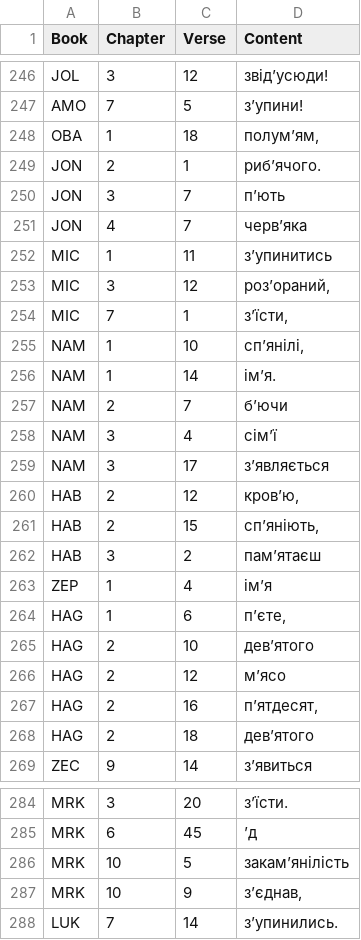
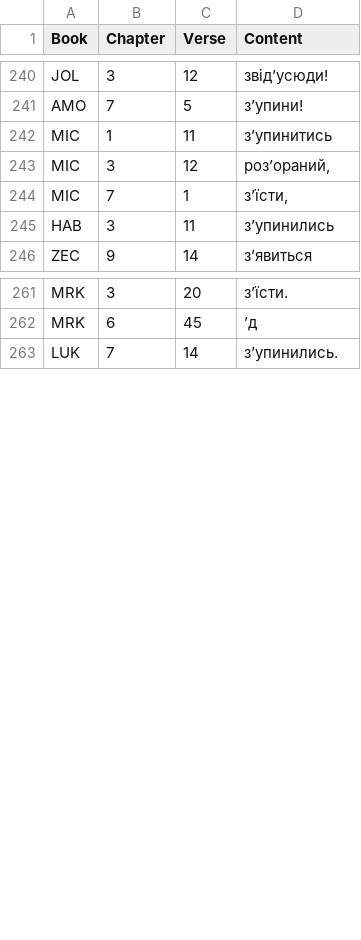
Before and after one commit to seesmof/Biblija-Kulisha, a CSV file: docs/Revision/Logs/Apostrophes.csv, drawn as a sheet; only a part is shown, gaps mark what is left out; the diff covers the shown part only.

```diff
--- a/docs/Revision/Logs/Apostrophes.csv
+++ b/docs/Revision/Logs/Apostrophes.csv
@@ -247,6 +241,2 @@ JOL,3,12,"звідʼусюди!"
 AMO,7,5,"зʼупини!"
-OBA,1,18,"полумʼям,"
-JON,2,1,"рибʼячого."
-JON,3,7,"пʼють"
-JON,4,7,"червʼяка"
 MIC,1,11,"зʼупинитись"
@@ -254,16 +244,3 @@ MIC,3,12,"розʼораний,"
 MIC,7,1,"зʼїсти,"
-NAM,1,10,"спʼянілі,"
-NAM,1,14,"імʼя."
-NAM,2,7,"бʼючи"
-NAM,3,4,"сімʼї"
-NAM,3,17,"зʼявляється"
-HAB,2,12,"кровʼю,"
-HAB,2,15,"спʼяніють,"
-HAB,3,2,"памʼятаєш"
-ZEP,1,4,"імʼя"
-HAG,1,6,"пʼєте,"
-HAG,2,10,"девʼятого"
-HAG,2,12,"мʼясо"
-HAG,2,16,"пʼятдесят,"
-HAG,2,18,"девʼятого"
+HAB,3,11,"зʼупинились"
 ZEC,9,14,"зʼявиться"
@@ -285,4 +262,2 @@ MRK,3,20,"зʼїсти."
 MRK,6,45,"ʼд"
-MRK,10,5,"закамʼянілість"
-MRK,10,9,"зʼєднав,"
 LUK,7,14,"зʼупинились."
```
Also changed, not shown: 23 removed rows elsewhere in this file, docs/Revision/Logs/Dashes.csv, docs/Revision/Logs/WJ.csv, 2 other files.
